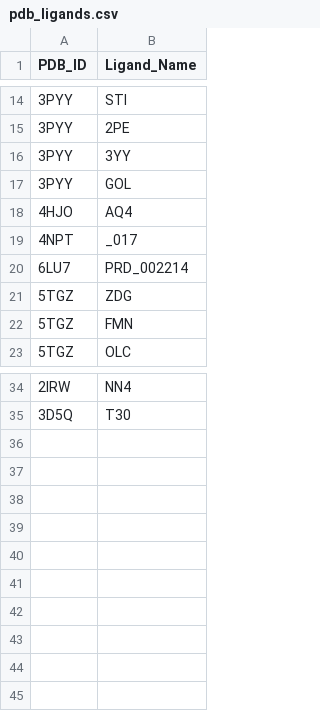
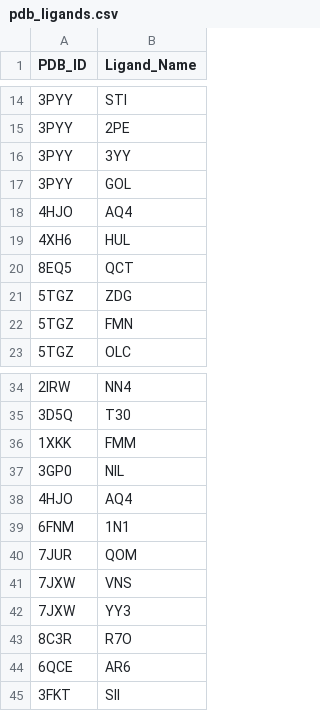
Before and after one commit to kalanakotawalagedara/pharmit_internal, a CSV file: Input/pdb_ligands.csv, drawn as a sheet; only a part is shown, gaps mark what is left out.

Commit message:
added new molecules(to map cannflvin A)

```diff
--- a/Input/pdb_ligands.csv
+++ b/Input/pdb_ligands.csv
@@ -18,4 +18,4 @@ PDB_ID,Ligand_Name
 4HJO,AQ4
-4NPT,_017
-6LU7,PRD_002214
+4XH6,HUL
+8EQ5,QCT
 5TGZ,ZDG
@@ -35 +35,11 @@ PDB_ID,Ligand_Name
 3D5Q,T30
+1XKK,FMM
+3GP0,NIL
+4HJO,AQ4
+6FNM,1N1
+7JUR,QOM
+7JXW,VNS
+7JXW,YY3
+8C3R,R7O
+6QCE,AR6
+3FKT,SII
```
